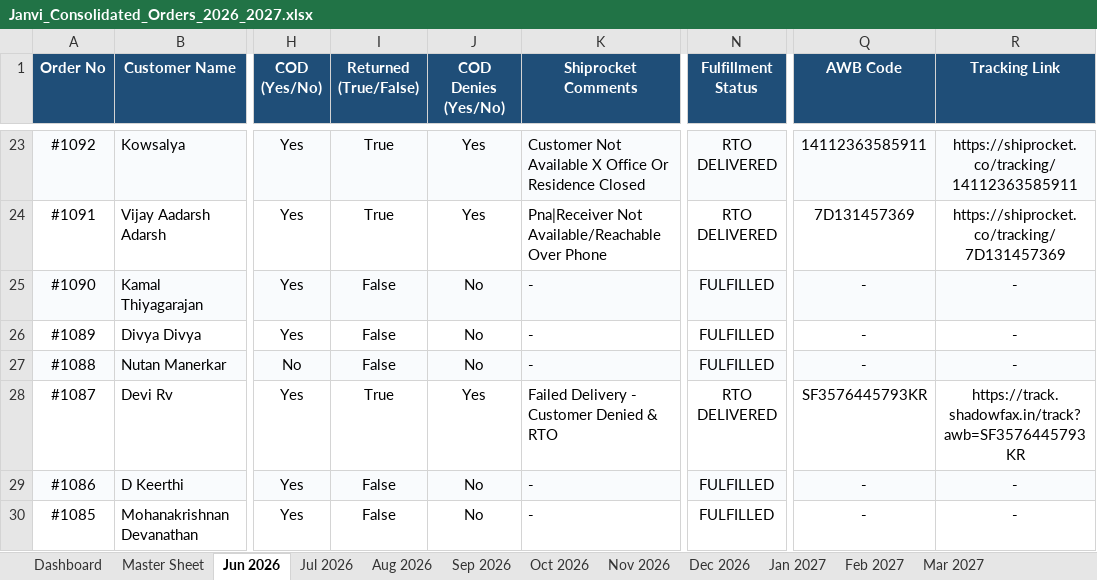
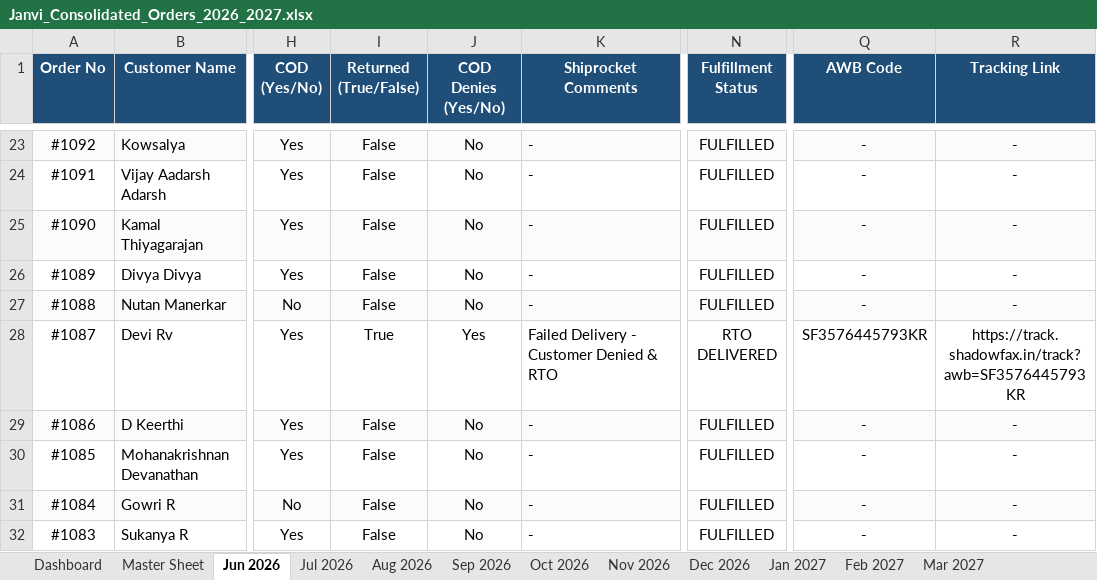
Before and after one commit to mahe-pkm/JANVI-AIKA-Website-Orders_AI, an Excel workbook: Janvi_Consolidated_Orders_2026_2027.xlsx, sheet Jun 2026, drawn as a sheet; only a part is shown, gaps mark what is left out; the shorter side is filled out with more unchanged rows; values as stored, in another font and other column widths than the file's, no borders; the diff covers the shown part only; the diff names each change by its address in the sheet, - before the commit and + after, or states it on an @@ line.

```diff
--- a/Janvi_Consolidated_Orders_2026_2027.xlsx (sheet Jun 2026)
+++ b/Janvi_Consolidated_Orders_2026_2027.xlsx (sheet Jun 2026)
-I23:I24 (Returned (True/False)): True
+I23:I24 (Returned (True/False)): False
-J23:J24 (COD Denies (Yes/No)): Yes
+J23:J24 (COD Denies (Yes/No)): No
-K23 (Shiprocket Comments): Customer Not Available X Office Or Residence Closed
+K23 (Shiprocket Comments): -
-N23:N24 (Fulfillment Status): RTO DELIVERED
+N23:N24 (Fulfillment Status): FULFILLED
-Q23 (AWB Code): 14112363585911
+Q23 (AWB Code): -
-R23 (Tracking Link): https://shiprocket.co/tracking/14112363585911
+R23 (Tracking Link): -
-K24 (Shiprocket Comments): Pna|Receiver Not Available/Reachable Over Phone
+K24 (Shiprocket Comments): -
-Q24 (AWB Code): 7D131457369
+Q24 (AWB Code): -
-R24 (Tracking Link): https://shiprocket.co/tracking/7D131457369
+R24 (Tracking Link): -
```
Also changed, not shown: 38 edited cells elsewhere in this sheet, sheet Master Sheet, sheet Jul 2026, sheet Dashboard, 1 other file.
